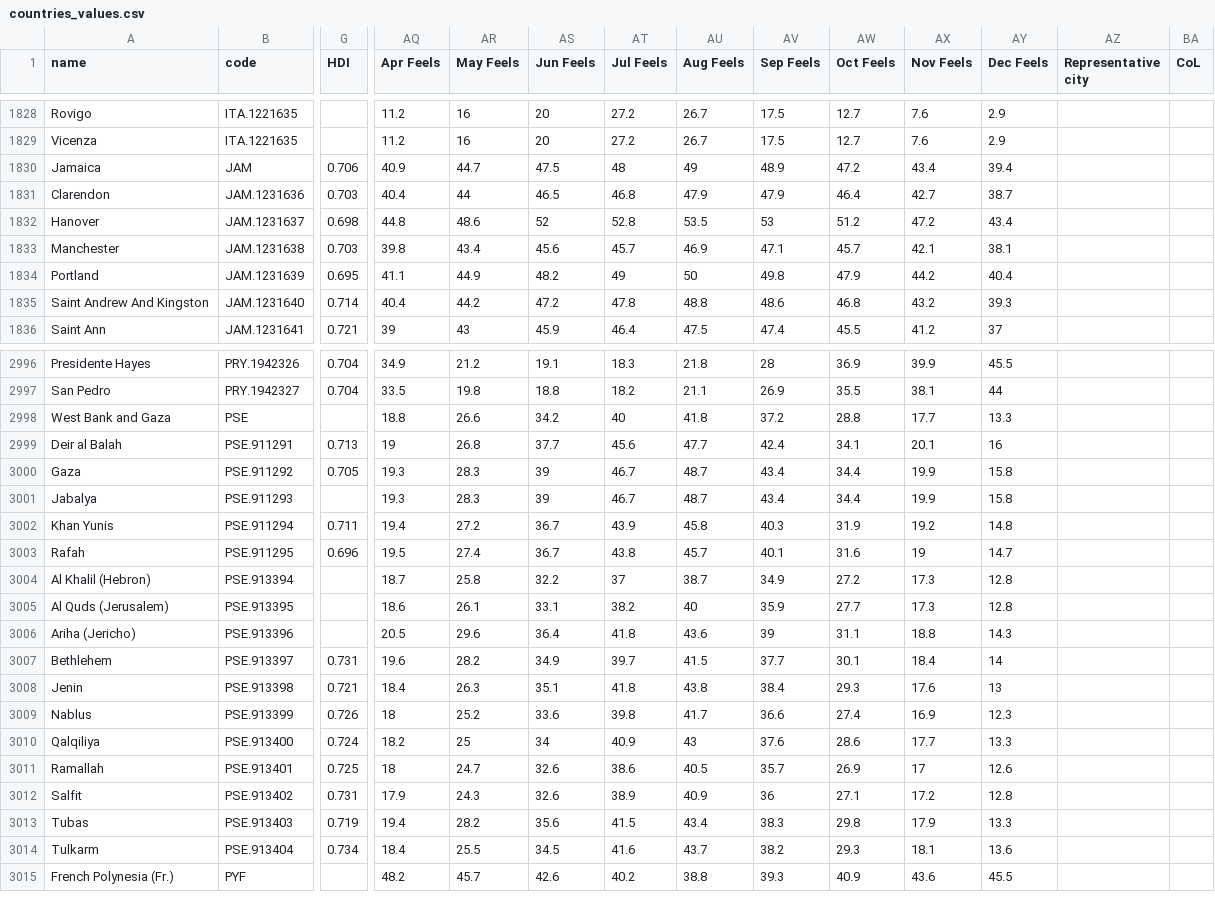
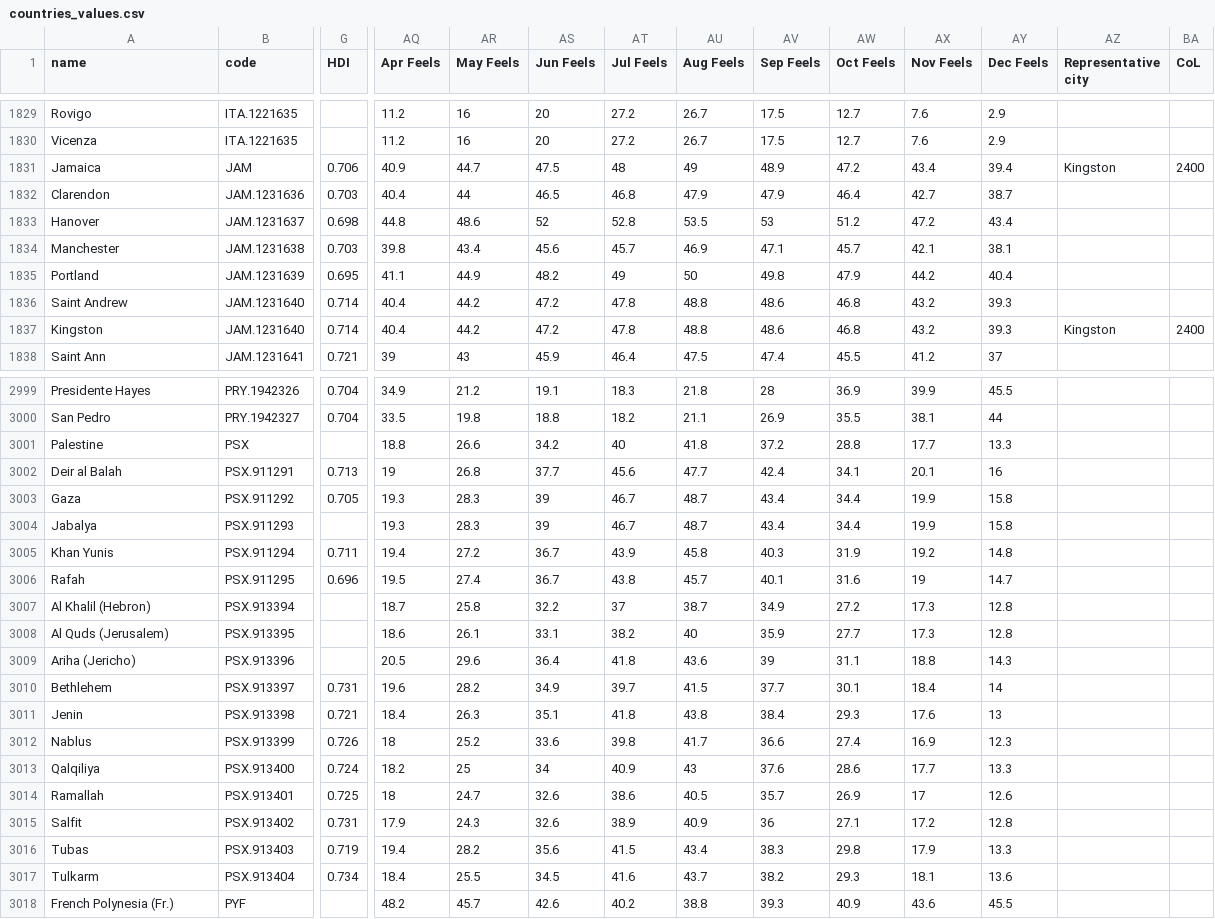
Before and after one commit to JackGoeree/mapamundo, a CSV file: public/data/countries_values.csv, drawn as a sheet; only a part is shown, gaps mark what is left out; addresses are those after the commit; rows hold the shown columns only; the diff covers the shown part only; the diff names each change by its address in the sheet, - before the commit and + after, or states it on an @@ line.

```diff
--- a/public/data/countries_values.csv
+++ b/public/data/countries_values.csv
-AZ1831 (Representative city): (empty)
+AZ1831 (Representative city): Kingston
-BA1831 (CoL): (empty)
+BA1831 (CoL): 2400
-A1836 (name): Saint Andrew And Kingston
+A1836 (name): Saint Andrew
+row 1837: Kingston | JAM.1231640 | 0.714 | 40.4 | 44.2 | 47.2 | 47.8 | 48.8 | 48.6 | 46.8 | 43.2 | 39.3 | Kingston | 2400
-A3001 (name): West Bank and Gaza
+A3001 (name): Palestine
-B3001 (code): PSE
+B3001 (code): PSX
-B3002 (code): PSE.911291
+B3002 (code): PSX.911291
-B3003 (code): PSE.911292
+B3003 (code): PSX.911292
-B3004 (code): PSE.911293
+B3004 (code): PSX.911293
-B3005 (code): PSE.911294
+B3005 (code): PSX.911294
-B3006 (code): PSE.911295
+B3006 (code): PSX.911295
-B3007 (code): PSE.913394
+B3007 (code): PSX.913394
-B3008 (code): PSE.913395
+B3008 (code): PSX.913395
-B3009 (code): PSE.913396
+B3009 (code): PSX.913396
-B3010 (code): PSE.913397
+B3010 (code): PSX.913397
-B3011 (code): PSE.913398
+B3011 (code): PSX.913398
-B3012 (code): PSE.913399
+B3012 (code): PSX.913399
-B3013 (code): PSE.913400
+B3013 (code): PSX.913400
-B3014 (code): PSE.913401
+B3014 (code): PSX.913401
-B3015 (code): PSE.913402
+B3015 (code): PSX.913402
-B3016 (code): PSE.913403
+B3016 (code): PSX.913403
-B3017 (code): PSE.913404
+B3017 (code): PSX.913404
```
Also changed, not shown: 2 added rows and 50 edited cells elsewhere in this file, 3 other files.
